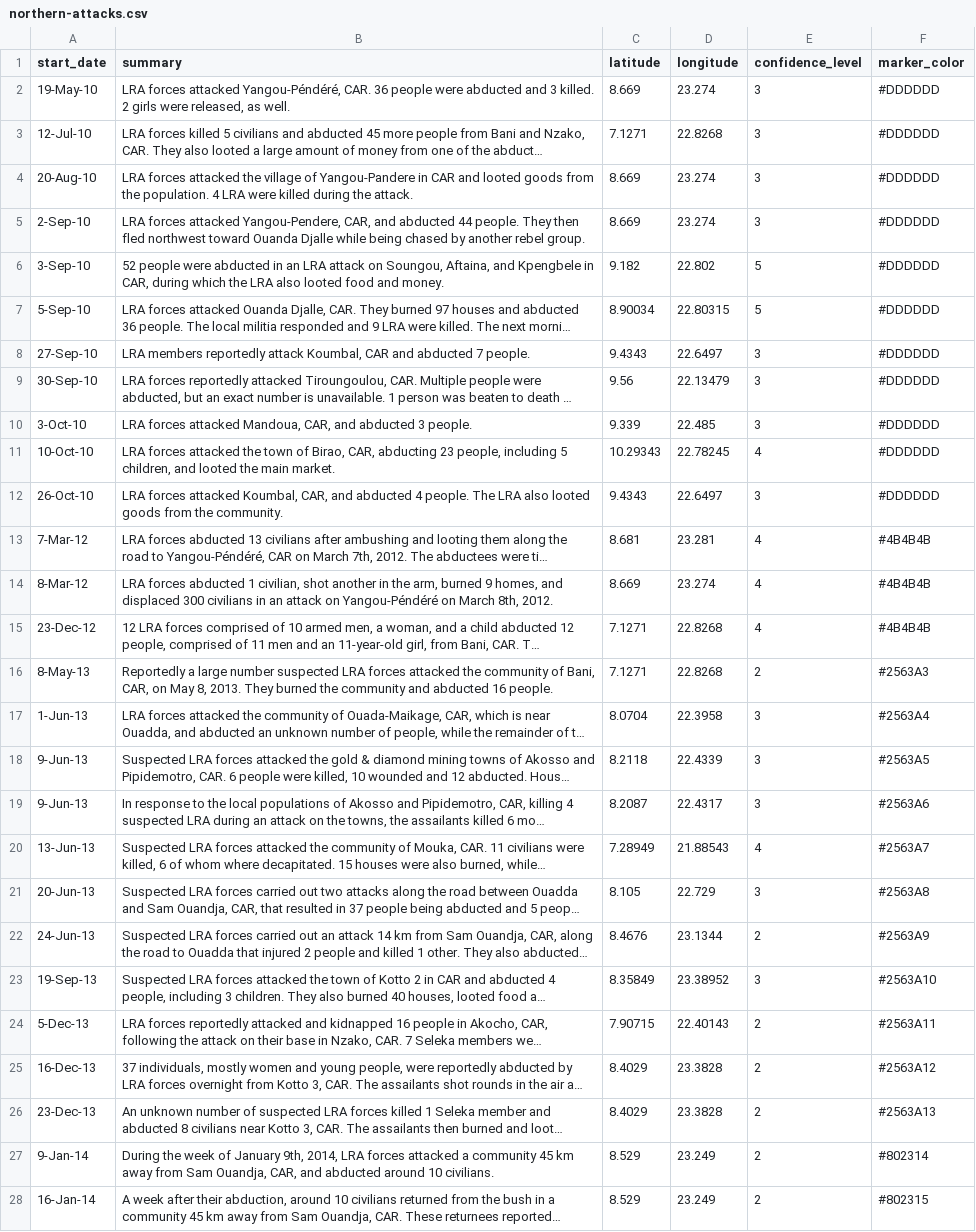
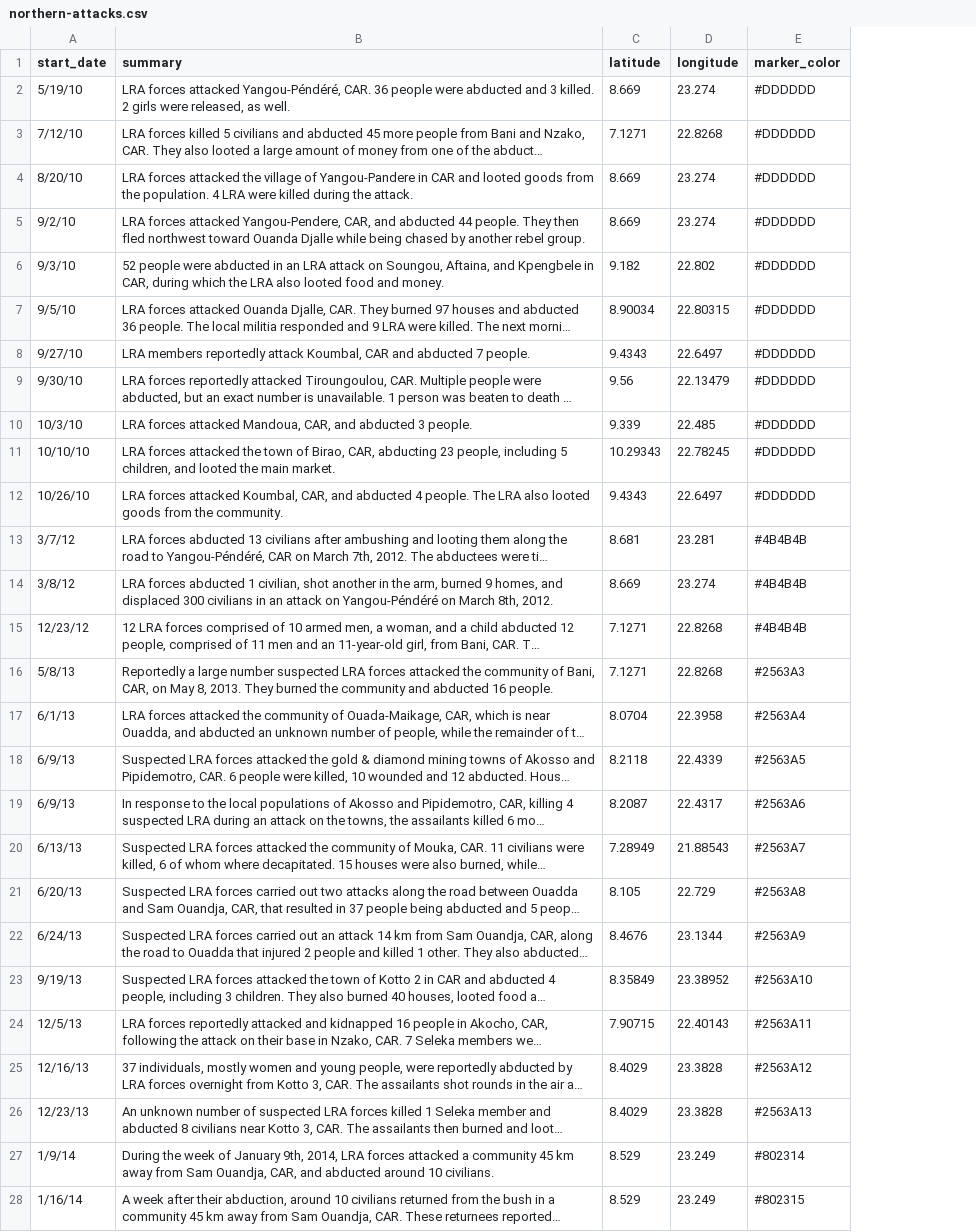
Before and after one commit to theresolve/reports, a CSV file: data/northern-attacks.csv, drawn as a sheet; only a part is shown; long unchanged cells end in …; removed rows and columns are numbered as before the commit, all else as after; the diff covers the shown part only; the diff names each change by its address in the sheet, - before the commit and + after, or states it on an @@ line.

```diff
--- a/data/northern-attacks.csv
+++ b/data/northern-attacks.csv
-column E (confidence_level), rows 2-28: 3 | 3 | 3 | 3 | 5 | 5 | 3 | 3 | 3 | 4 | 3 | 4 | 4 | 4 | 2 | 3 | 3 | 3 | 4 | 3 | 2 | 3 | 2 | 2 | 2 | 2 | 2
-A2 (start_date): 19-May-10
+A2 (start_date): 5/19/10
-A3 (start_date): 12-Jul-10
+A3 (start_date): 7/12/10
-A4 (start_date): 20-Aug-10
+A4 (start_date): 8/20/10
-A5 (start_date): 2-Sep-10
+A5 (start_date): 9/2/10
-A6 (start_date): 3-Sep-10
+A6 (start_date): 9/3/10
-A7 (start_date): 5-Sep-10
+A7 (start_date): 9/5/10
-A8 (start_date): 27-Sep-10
+A8 (start_date): 9/27/10
-A9 (start_date): 30-Sep-10
+A9 (start_date): 9/30/10
-A10 (start_date): 3-Oct-10
+A10 (start_date): 10/3/10
-A11 (start_date): 10-Oct-10
+A11 (start_date): 10/10/10
-A12 (start_date): 26-Oct-10
+A12 (start_date): 10/26/10
-A13 (start_date): 7-Mar-12
+A13 (start_date): 3/7/12
-A14 (start_date): 8-Mar-12
+A14 (start_date): 3/8/12
-A15 (start_date): 23-Dec-12
+A15 (start_date): 12/23/12
-A16 (start_date): 8-May-13
+A16 (start_date): 5/8/13
-A17 (start_date): 1-Jun-13
+A17 (start_date): 6/1/13
-A18:A19 (start_date): 9-Jun-13
+A18:A19 (start_date): 6/9/13
-A20 (start_date): 13-Jun-13
+A20 (start_date): 6/13/13
-A21 (start_date): 20-Jun-13
+A21 (start_date): 6/20/13
-A22 (start_date): 24-Jun-13
+A22 (start_date): 6/24/13
-A23 (start_date): 19-Sep-13
+A23 (start_date): 9/19/13
-A24 (start_date): 5-Dec-13
+A24 (start_date): 12/5/13
-A25 (start_date): 16-Dec-13
+A25 (start_date): 12/16/13
-A26 (start_date): 23-Dec-13
+A26 (start_date): 12/23/13
-A27 (start_date): 9-Jan-14
+A27 (start_date): 1/9/14
-A28 (start_date): 16-Jan-14
+A28 (start_date): 1/16/14
```
Also changed, not shown: 1 added row, 2 removed rows and 3 edited cells elsewhere in this file, data/ugandan-combatant-returnees.csv, 1 other file.
